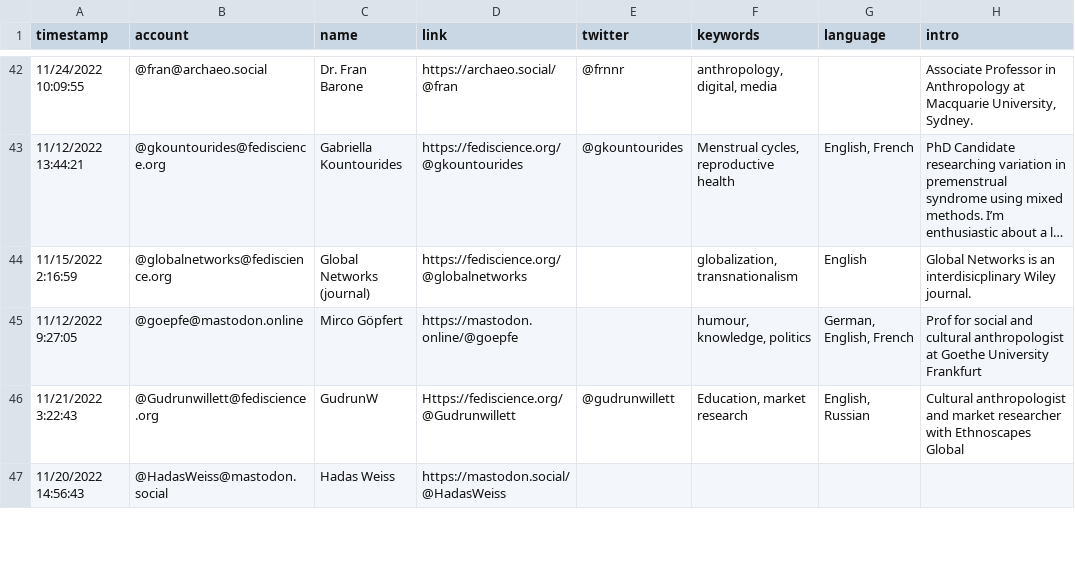
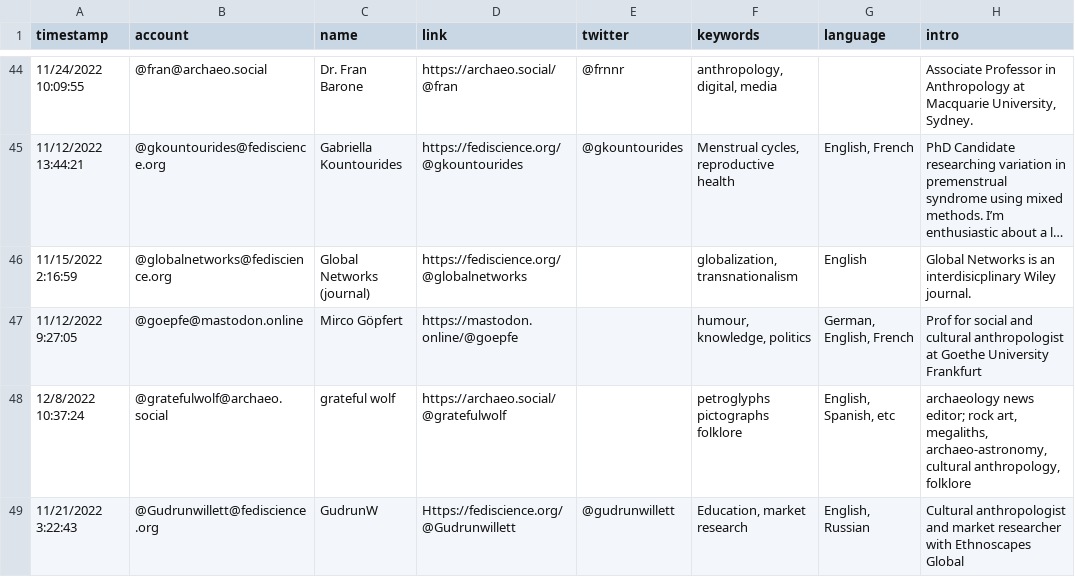
Before and after one commit to fivestone/fedi-anthropologists, a CSV file: resources/anthropologists.csv, drawn as a sheet; only a part is shown, gaps mark what is left out; the shorter side is filled out with more unchanged rows; long unchanged cells end in …; the diff covers the shown part only; the diff names each change by its address in the sheet, - before the commit and + after, or states it on an @@ line.

```diff
--- a/resources/anthropologists.csv
+++ b/resources/anthropologists.csv
+row 48: 12/8/2022 10:37:24 | @gratefulwolf@archaeo.social | grateful wolf | https://archaeo.social/@gratefulwolf |  | petroglyphs pictographs folklore | English, Spanish, etc | archaeology news editor; rock art, megaliths, archaeo-astronomy, cultural anthropology, folklore
```
Also changed, not shown: 5 added rows elsewhere in this file.
